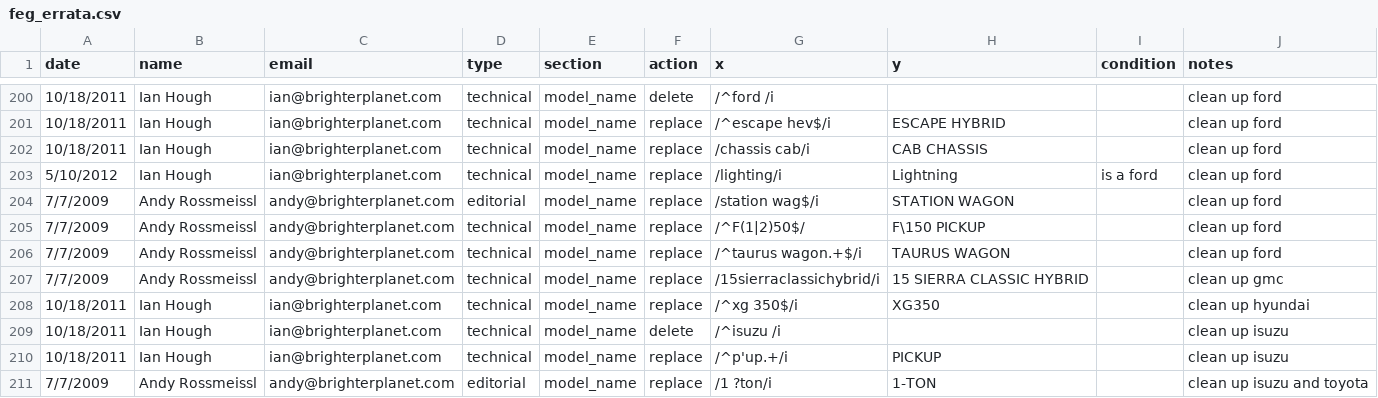
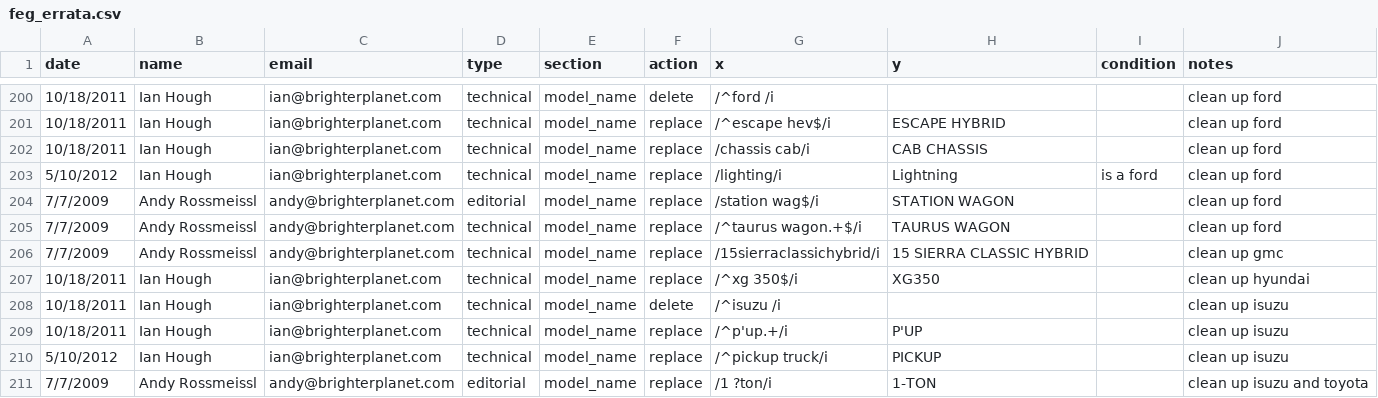
Before and after one commit to faradayio/earth, a CSV file: errata/automobile_make_model_year_variant/feg_errata.csv, drawn as a sheet; only a part is shown, gaps mark what is left out; the diff covers the shown part only.

```diff
--- a/errata/automobile_make_model_year_variant/feg_errata.csv
+++ b/errata/automobile_make_model_year_variant/feg_errata.csv
@@ -204,3 +204,2 @@ date,name,email,type,section,action,x,y,condition,notes
 7/7/2009,Andy Rossmeissl,andy@brighterplanet.com,editorial,model_name,replace,/station wag$/i,STATION WAGON,,clean up ford
-7/7/2009,Andy Rossmeissl,andy@brighterplanet.com,technical,model_name,replace,/^F(1|2)50$/,F\150 PICKUP,,clean up ford
 7/7/2009,Andy Rossmeissl,andy@brighterplanet.com,technical,model_name,replace,/^taurus wagon.+$/i,TAURUS WAGON,,clean up ford
@@ -209,3 +208,4 @@ date,name,email,type,section,action,x,y,condition,notes
 10/18/2011,Ian Hough,ian@brighterplanet.com,technical,model_name,delete,/^isuzu /i,,,clean up isuzu
-10/18/2011,Ian Hough,ian@brighterplanet.com,technical,model_name,replace,/^p'up.+/i,PICKUP,,clean up isuzu
+10/18/2011,Ian Hough,ian@brighterplanet.com,technical,model_name,replace,/^p'up.+/i,P'UP,,clean up isuzu
+5/10/2012,Ian Hough,ian@brighterplanet.com,technical,model_name,replace,/^pickup truck/i,PICKUP,,clean up isuzu
 7/7/2009,Andy Rossmeissl,andy@brighterplanet.com,editorial,model_name,replace,/1 ?ton/i,1-TON,,clean up isuzu and toyota
```
Also changed, not shown: 1 removed row and 50 edited cells elsewhere in this file, 4 other files.
